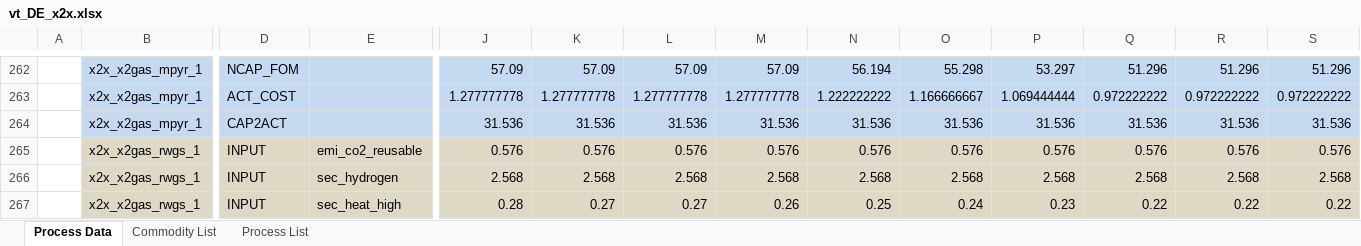
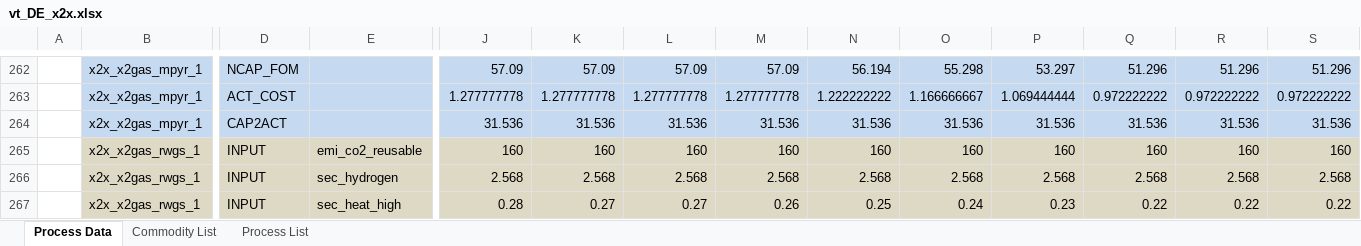
Before and after one commit to sedos-project/data_adapter_times, an Excel workbook: output_data/vt_DE_x2x.xlsx, sheet Process Data, drawn as a sheet; only a part is shown, gaps mark what is left out; values as stored, in another font and other column widths than the file's, no borders; removed rows and columns are numbered as before the commit, all else as after; rows hold the shown columns only; the diff covers the shown part only; the diff names each change by its address in the sheet, - before the commit and + after, or states it on an @@ line.

```diff
--- a/output_data/vt_DE_x2x.xlsx (sheet Process Data)
+++ b/output_data/vt_DE_x2x.xlsx (sheet Process Data)
-row 265:  | x2x_x2gas_rwgs_1 | INPUT | emi_co2_reusable | 0.576 | 0.576 | 0.576 | 0.576 | 0.576 | 0.576 | 0.576 | 0.576 | 0.576 | 0.576
+row 265:  | x2x_x2gas_rwgs_1 | INPUT | emi_co2_reusable | 160 | 160 | 160 | 160 | 160 | 160 | 160 | 160 | 160 | 160
```
Also changed, not shown: 7 added rows and 7 removed rows elsewhere in this sheet, sheet Commodity List, config_data/SysSettings.xlsx, config_data/units_mapping_x2x.xlsx, 3 other files.
